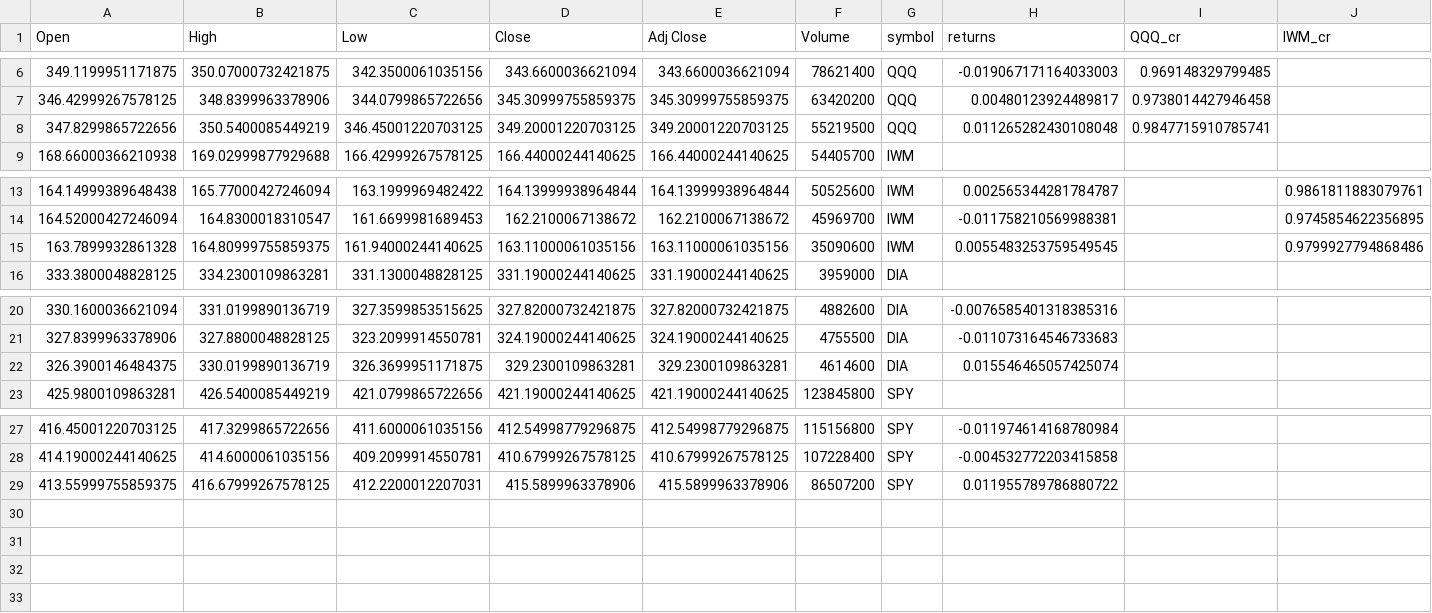
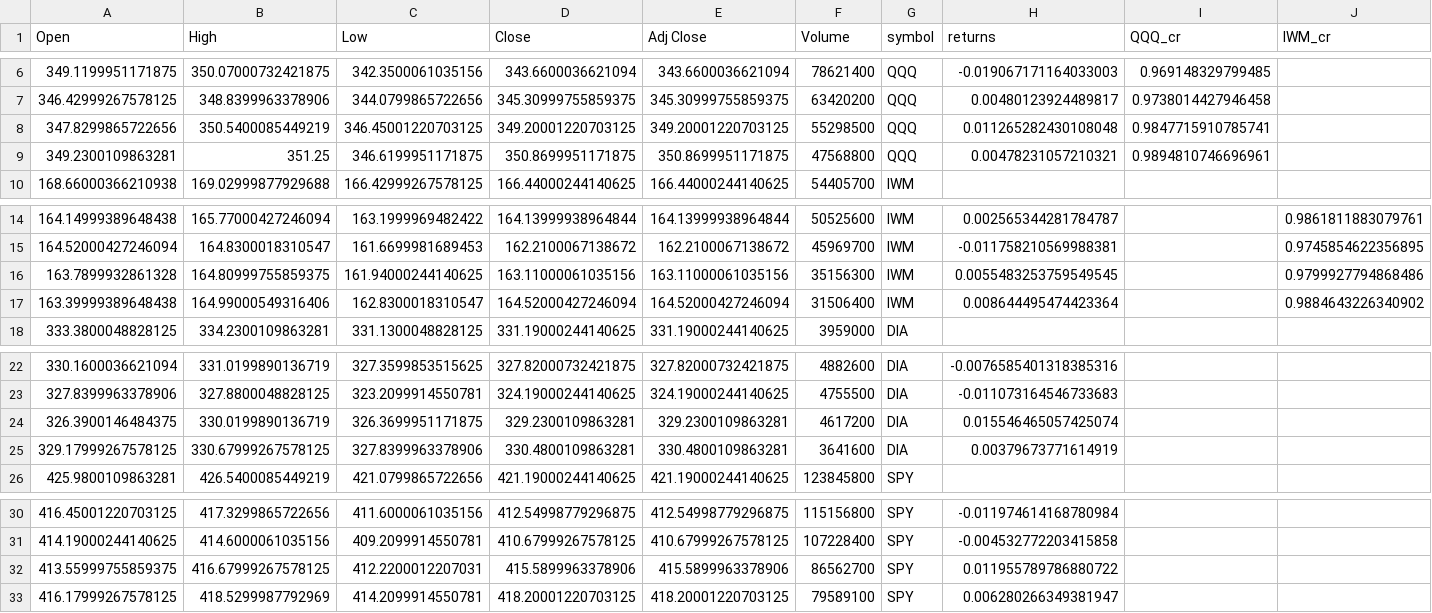
Before and after one commit to realspeculator/portfolio, a CSV file: benchmark_returns.csv, drawn as a sheet; only a part is shown, gaps mark what is left out; addresses are those after the commit; rows hold the shown columns only; the diff names each change by its address in the sheet, - before the commit and + after, or states it on an @@ line.

```diff
--- a/benchmark_returns.csv
+++ b/benchmark_returns.csv
-F8 (Volume): 55219500
+F8 (Volume): 55298500
+row 9: 349.2300109863281 | 351.25 | 346.6199951171875 | 350.8699951171875 | 350.8699951171875 | 47568800 | QQQ | 0.00478231057210321 | 0.9894810746696961
-F16 (Volume): 35090600
+F16 (Volume): 35156300
+row 17: 163.39999389648438 | 164.99000549316406 | 162.8300018310547 | 164.52000427246094 | 164.52000427246094 | 31506400 | IWM | 0.008644495474423364 |  | 0.9884643226340902
-F24 (Volume): 4614600
+F24 (Volume): 4617200
+row 25: 329.17999267578125 | 330.67999267578125 | 327.8399963378906 | 330.4800109863281 | 330.4800109863281 | 3641600 | DIA | 0.00379673771614919
-F32 (Volume): 86507200
+F32 (Volume): 86562700
+row 33: 416.17999267578125 | 418.5299987792969 | 414.2099914550781 | 418.20001220703125 | 418.20001220703125 | 79589100 | SPY | 0.006280266349381947
```
Also changed, not shown: 2023_10_portfolio.csv, 1 other file.
